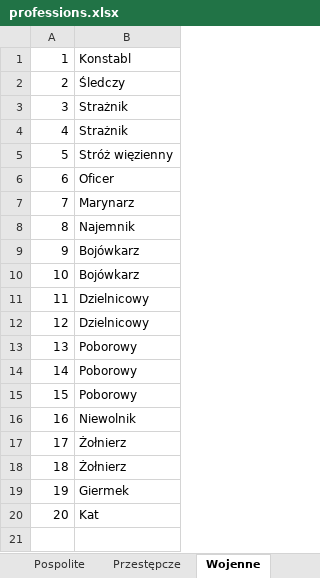
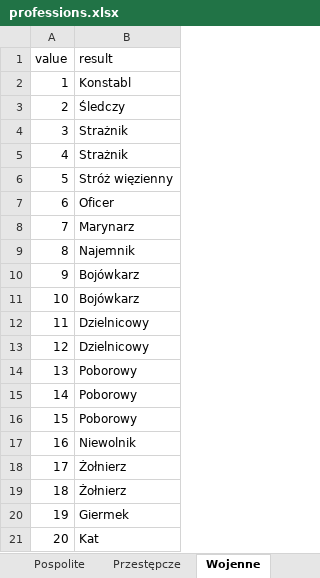
Before and after one commit to MRGuziX/CWD_Hero_Creator, an Excel workbook: dataBase/professions.xlsx, sheet Wojenne, drawn as a sheet; values as stored, in another font and other column widths than the file's, no borders; the diff names each change by its address in the sheet, - before the commit and + after, or states it on an @@ line.

```diff
--- a/dataBase/professions.xlsx (sheet Wojenne)
+++ b/dataBase/professions.xlsx (sheet Wojenne)
+row 1: value | result
```
Also changed, not shown: sheet Rodzaje Profesji, sheet Przestępcze, sheet Naukowe, sheet Pospolite, sheet Koczownicze, dataBase/items.xlsx, dataBase/utilities.xlsx, 4 other files.
